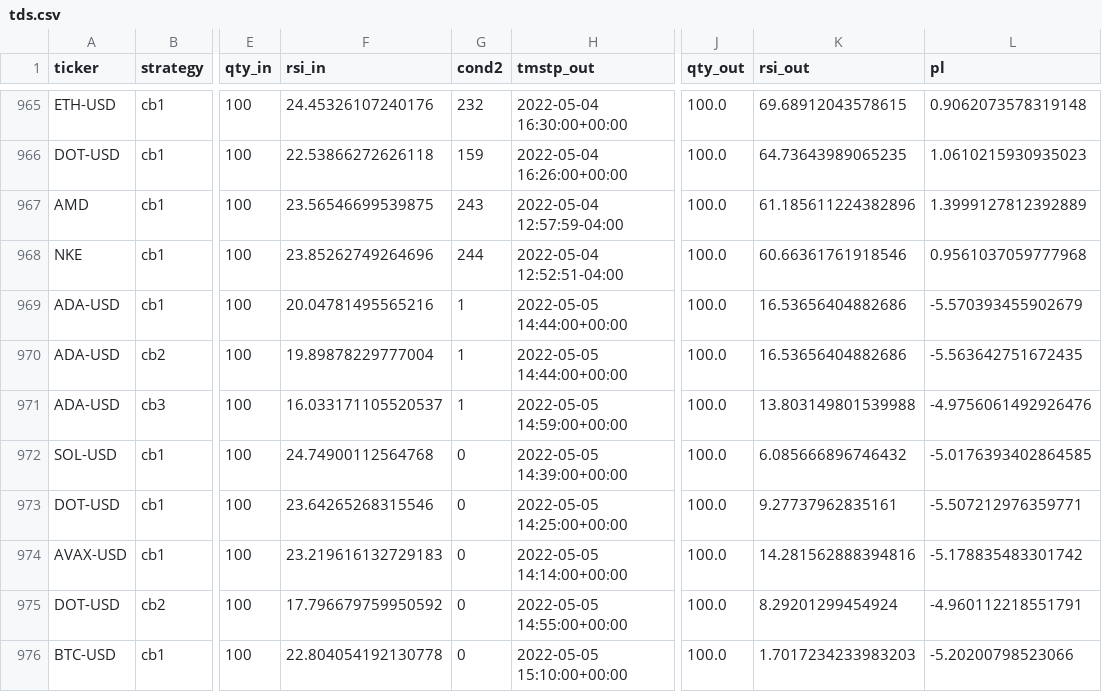
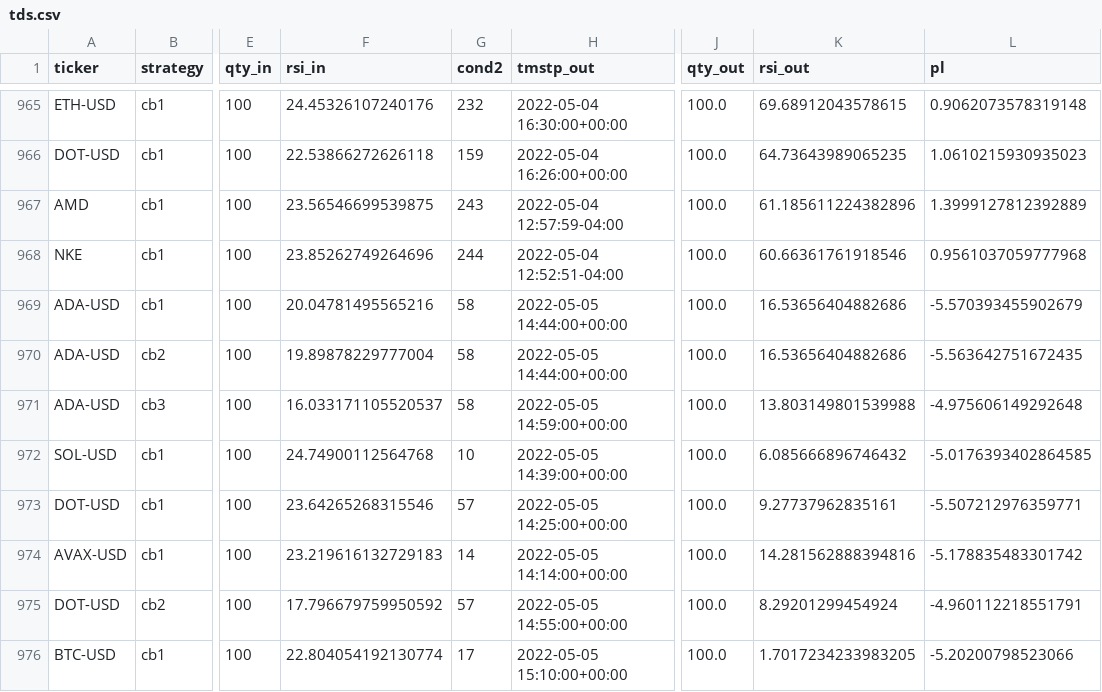
Before and after one commit to sjuanandres0/Chewbacca, a CSV file: tds.csv, drawn as a sheet; only a part is shown, gaps mark what is left out; the diff covers the shown part only; the diff names each change by its address in the sheet, - before the commit and + after, or states it on an @@ line.

```diff
--- a/tds.csv
+++ b/tds.csv
-G969:G971 (cond2): 1
+G969:G971 (cond2): 58
-L971 (pl): -4.9756061492926476
+L971 (pl): -4.975606149292648
-G972 (cond2): 0
+G972 (cond2): 10
-G973 (cond2): 0
+G973 (cond2): 57
-G974 (cond2): 0
+G974 (cond2): 14
-G975 (cond2): 0
+G975 (cond2): 57
-F976 (rsi_in): 22.804054192130778
+F976 (rsi_in): 22.804054192130774
-G976 (cond2): 0
+G976 (cond2): 17
-K976 (rsi_out): 1.7017234233983203
+K976 (rsi_out): 1.7017234233983205
```
Also changed, not shown: 7 added rows and 70 edited cells elsewhere in this file.
